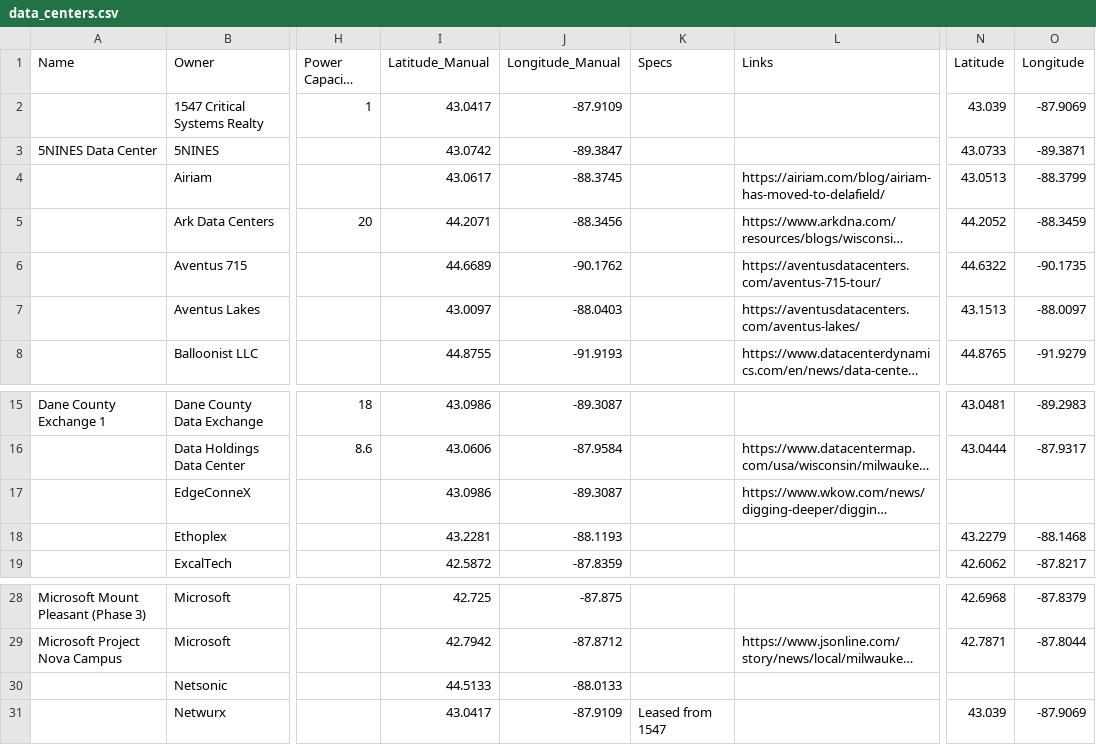
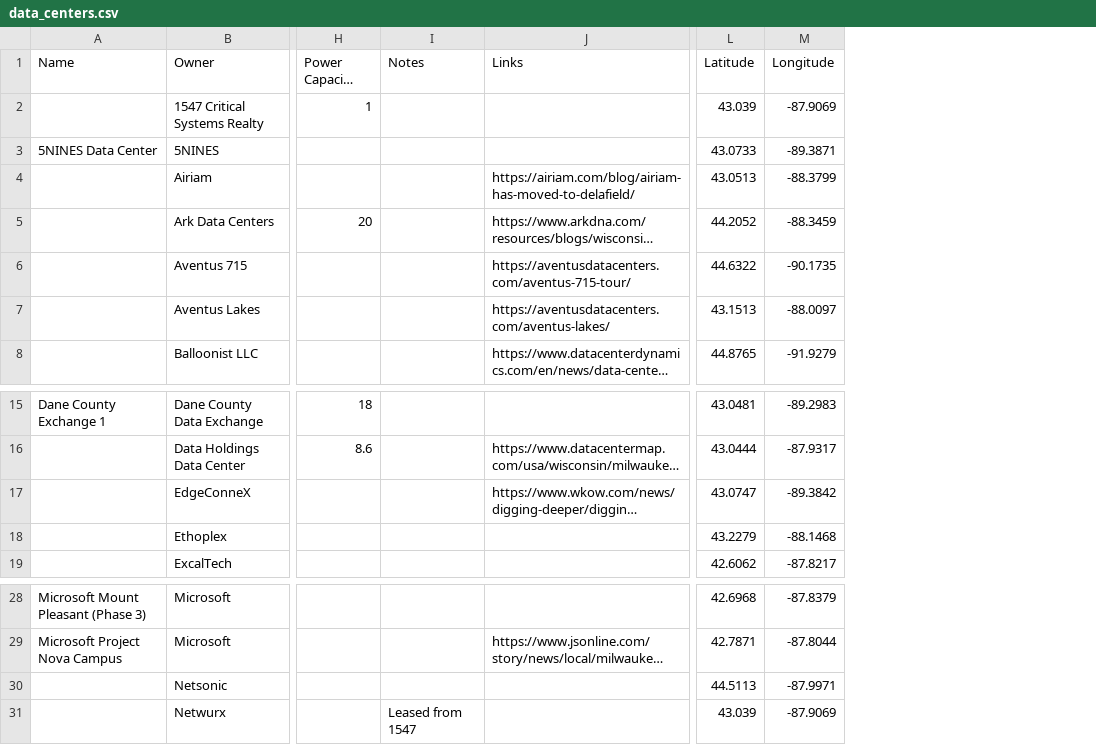
Before and after one commit to annahaensch/wisconsin_data_center_map, a CSV file: data/data_centers.csv, drawn as a sheet; only a part is shown, gaps mark what is left out; long unchanged cells end in …; removed rows and columns are numbered as before the commit, all else as after; the diff names each change by its address in the sheet, - before the commit and + after, or states it on an @@ line.

```diff
--- a/data/data_centers.csv
+++ b/data/data_centers.csv
-column I (Latitude_Manual), rows 2-8: 43.0417 | 43.0742 | 43.0617 | 44.2071 | 44.6689 | 43.0097 | 44.8755; rows 15-19: 43.0986 | 43.0606 | 43.0986 | 43.2281 | 42.5872; rows 28-31: 42.725 | 42.7942 | 44.5133 | 43.0417
-column J (Longitude_Manual), rows 2-8: -87.9109 | -89.3847 | -88.3745 | -88.3456 | -90.1762 | -88.0403 | -91.9193; rows 15-19: -89.3087 | -87.9584 | -89.3087 | -88.1193 | -87.8359; rows 28-31: -87.875 | -87.8712 | -88.0133 | -87.9109
-I1: Specs
+I1: Notes
-L17 (Latitude): (empty)
+L17 (Latitude): 43.0747
-M17 (Longitude): (empty)
+M17 (Longitude): -89.3842
-L30 (Latitude): (empty)
+L30 (Latitude): 44.5113
-M30 (Longitude): (empty)
+M30 (Longitude): -87.9971
```
